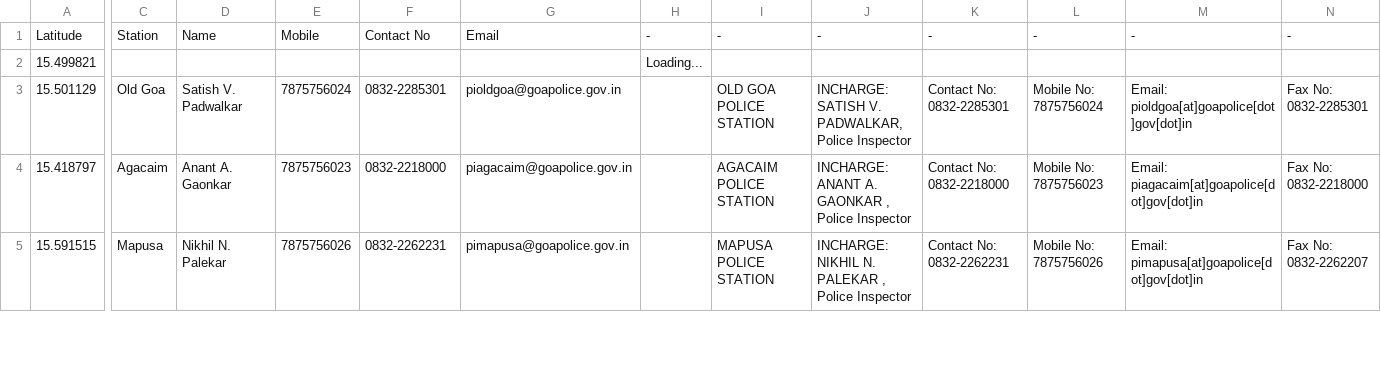
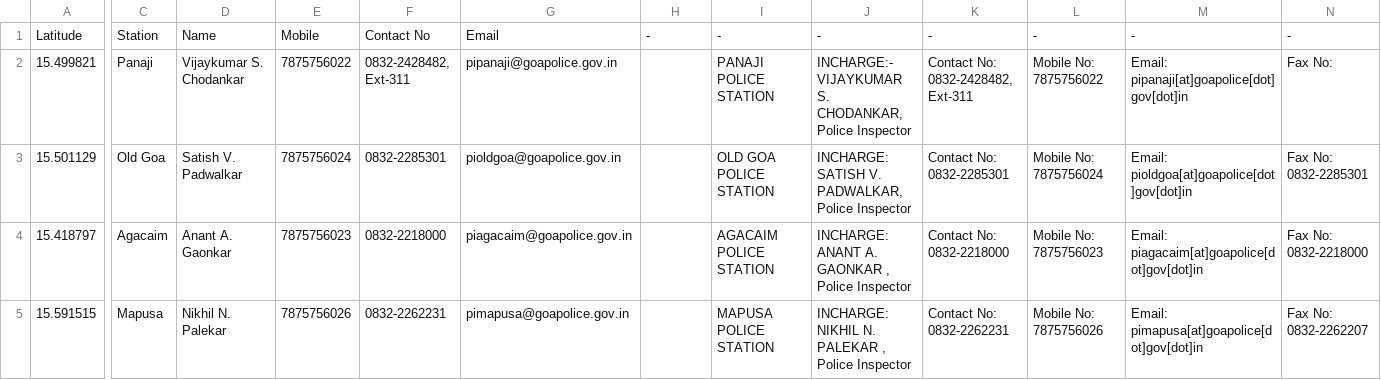
Before and after one commit to alansaviolobo/google-sheets-to-json-converter, a CSV file: data/Police-Stations.csv, drawn as a sheet; only a part is shown, gaps mark what is left out; the diff covers the shown part only; the diff names each change by its address in the sheet, - before the commit and + after, or states it on an @@ line.

```diff
--- a/data/Police-Stations.csv
+++ b/data/Police-Stations.csv
-C2: (empty)
+C2: Panaji
-D2: (empty)
+D2: Vijaykumar S. Chodankar
-E2: (empty)
+E2: 7875756022
-F2: (empty)
+F2: 0832-2428482, Ext-311
-G2: (empty)
+G2: pipanaji@goapolice.gov.in
-H2: Loading...
+H2: (empty)
-I2: (empty)
+I2: PANAJI POLICE STATION
-J2: (empty)
+J2: INCHARGE:- VIJAYKUMAR S. CHODANKAR, Police Inspector
-K2: (empty)
+K2: Contact No: 0832-2428482, Ext-311
-L2: (empty)
+L2: Mobile No: 7875756022
-M2: (empty)
+M2: Email: pipanaji[at]goapolice[dot]gov[dot]in
-N2: (empty)
+N2: Fax No:
```
Also changed, not shown: 44 edited cells elsewhere in this file, 7 other files.
